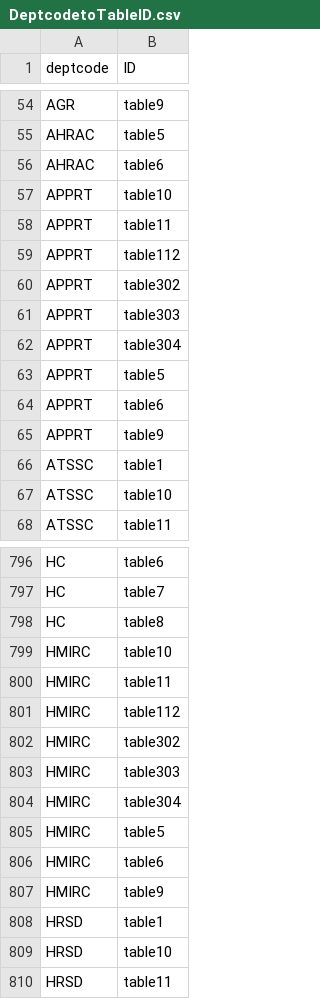
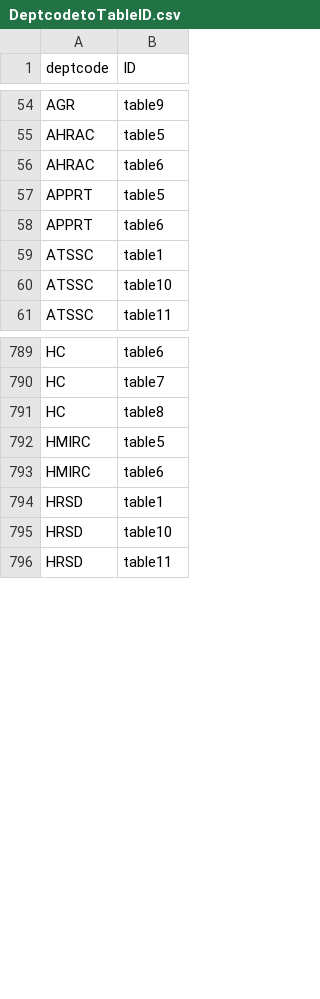
Before and after one commit to TBS-EACPD/infobase, a CSV file: data/DeptcodetoTableID.csv, drawn as a sheet; only a part is shown, gaps mark what is left out; the diff covers the shown part only.

Commit message:
Update DeptcodetoTableID for fresh people data

```diff
--- a/data/DeptcodetoTableID.csv
+++ b/data/DeptcodetoTableID.csv
@@ -56,11 +56,4 @@
 "AHRAC","table6"
-"APPRT","table10"
-"APPRT","table11"
-"APPRT","table112"
-"APPRT","table302"
-"APPRT","table303"
-"APPRT","table304"
 "APPRT","table5"
 "APPRT","table6"
-"APPRT","table9"
 "ATSSC","table1"
@@ -798,11 +791,4 @@
 "HC","table8"
-"HMIRC","table10"
-"HMIRC","table11"
-"HMIRC","table112"
-"HMIRC","table302"
-"HMIRC","table303"
-"HMIRC","table304"
 "HMIRC","table5"
 "HMIRC","table6"
-"HMIRC","table9"
 "HRSD","table1"
```
Also changed, not shown: 7 removed rows elsewhere in this file.
